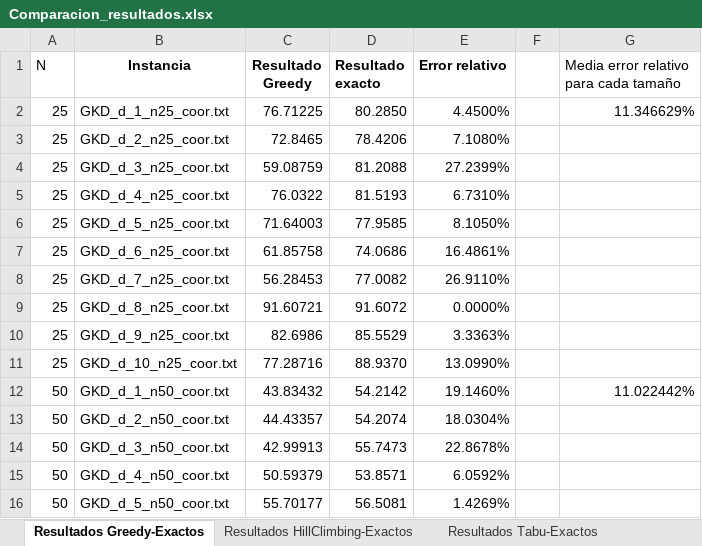
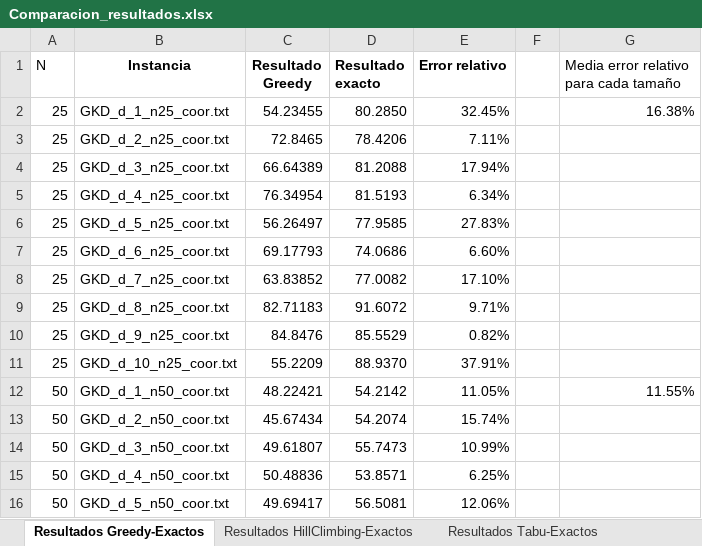
Before and after one commit to merguijarrog/mdp, an Excel workbook: src/Comparacion_resultados.xlsx, sheet Resultados Greedy-Exactos, drawn as a sheet; only a part is shown; values as stored, in another font and other column widths than the file's, no borders; the diff covers the shown part only; the diff names each change by its address in the sheet, - before the commit and + after, or states it on an @@ line.

```diff
--- a/src/Comparacion_resultados.xlsx (sheet Resultados Greedy-Exactos)
+++ b/src/Comparacion_resultados.xlsx (sheet Resultados Greedy-Exactos)
-C2 (Resultado Greedy): 76.71225
+C2 (Resultado Greedy): 54.23455
-E2 (Error relativo): 4.4500%
+E2 (Error relativo): 32.45%
-G2: 11.346629%
+G2: 16.38%
-E3 (Error relativo): 7.1080%
+E3 (Error relativo): 7.11%
-C4 (Resultado Greedy): 59.08759
+C4 (Resultado Greedy): 66.64389
-E4 (Error relativo): 27.2399%
+E4 (Error relativo): 17.94%
-C5 (Resultado Greedy): 76.0322
+C5 (Resultado Greedy): 76.34954
-E5 (Error relativo): 6.7310%
+E5 (Error relativo): 6.34%
-C6 (Resultado Greedy): 71.64003
+C6 (Resultado Greedy): 56.26497
-E6 (Error relativo): 8.1050%
+E6 (Error relativo): 27.83%
-C7 (Resultado Greedy): 61.85758
+C7 (Resultado Greedy): 69.17793
-E7 (Error relativo): 16.4861%
+E7 (Error relativo): 6.60%
-C8 (Resultado Greedy): 56.28453
+C8 (Resultado Greedy): 63.83852
-E8 (Error relativo): 26.9110%
+E8 (Error relativo): 17.10%
-C9 (Resultado Greedy): 91.60721
+C9 (Resultado Greedy): 82.71183
-E9 (Error relativo): 0.0000%
+E9 (Error relativo): 9.71%
-C10 (Resultado Greedy): 82.6986
+C10 (Resultado Greedy): 84.8476
-E10 (Error relativo): 3.3363%
+E10 (Error relativo): 0.82%
-C11 (Resultado Greedy): 77.28716
+C11 (Resultado Greedy): 55.2209
-E11 (Error relativo): 13.0990%
+E11 (Error relativo): 37.91%
-C12 (Resultado Greedy): 43.83432
+C12 (Resultado Greedy): 48.22421
-E12 (Error relativo): 19.1460%
+E12 (Error relativo): 11.05%
-G12: 11.022442%
+G12: 11.55%
-C13 (Resultado Greedy): 44.43357
+C13 (Resultado Greedy): 45.67434
-E13 (Error relativo): 18.0304%
+E13 (Error relativo): 15.74%
-C14 (Resultado Greedy): 42.99913
+C14 (Resultado Greedy): 49.61807
-E14 (Error relativo): 22.8678%
+E14 (Error relativo): 10.99%
-C15 (Resultado Greedy): 50.59379
+C15 (Resultado Greedy): 50.48836
-E15 (Error relativo): 6.0592%
+E15 (Error relativo): 6.25%
-C16 (Resultado Greedy): 55.70177
+C16 (Resultado Greedy): 49.69417
-E16 (Error relativo): 1.4269%
+E16 (Error relativo): 12.06%
```
Also changed, not shown: 92 edited cells elsewhere in this sheet, sheet Resultados GRASP-Exactos, sheet Resultados HillClimbing-Exactos, sheet Resultados Tabu-Exactos, charts or pictures, src/resultados.xlsx, 2 other files.
